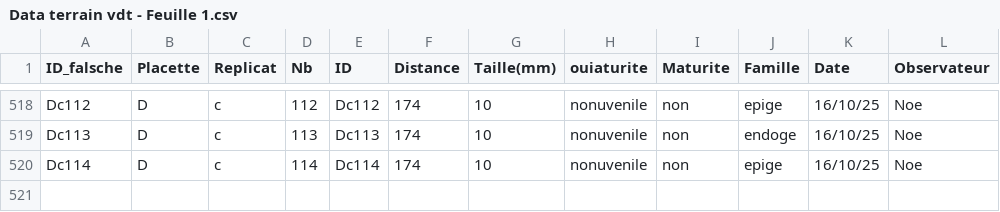
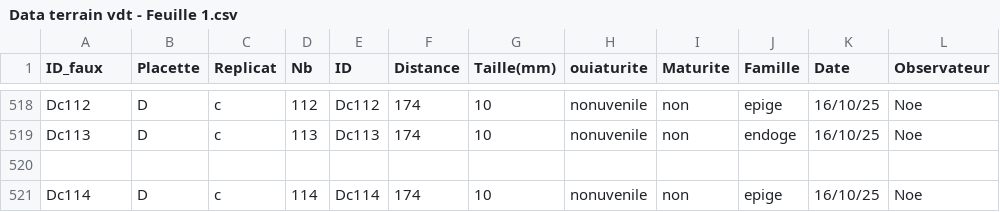
Before and after one commit to simontissot39/ExpNat_VerdeTerre_M2BEEGE, a CSV file: Data terrain vdt - Feuille 1.csv, drawn as a sheet; only a part is shown, gaps mark what is left out; the diff names each change by its address in the sheet, - before the commit and + after, or states it on an @@ line.

Commit message:
Update Data terrain vdt - Feuille 1.csv

```diff
--- a/Data terrain vdt - Feuille 1.csv
+++ b/Data terrain vdt - Feuille 1.csv
-A1: ID_falsche
+A1: ID_faux
+row 520: (empty)
```
